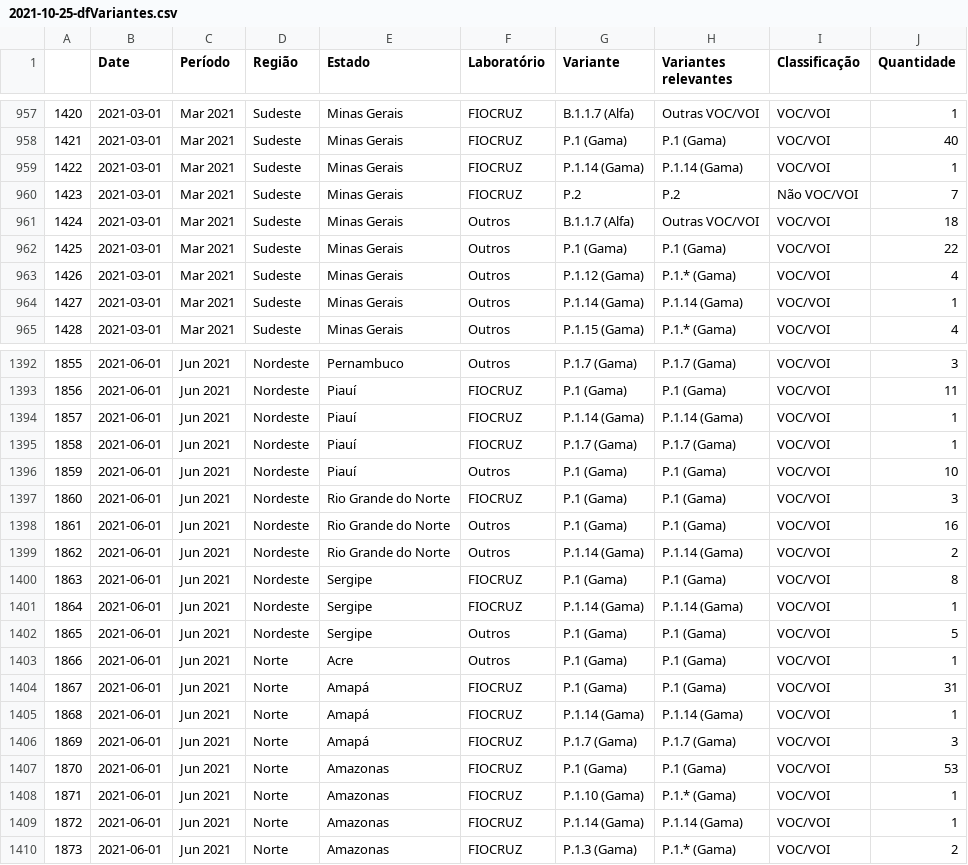
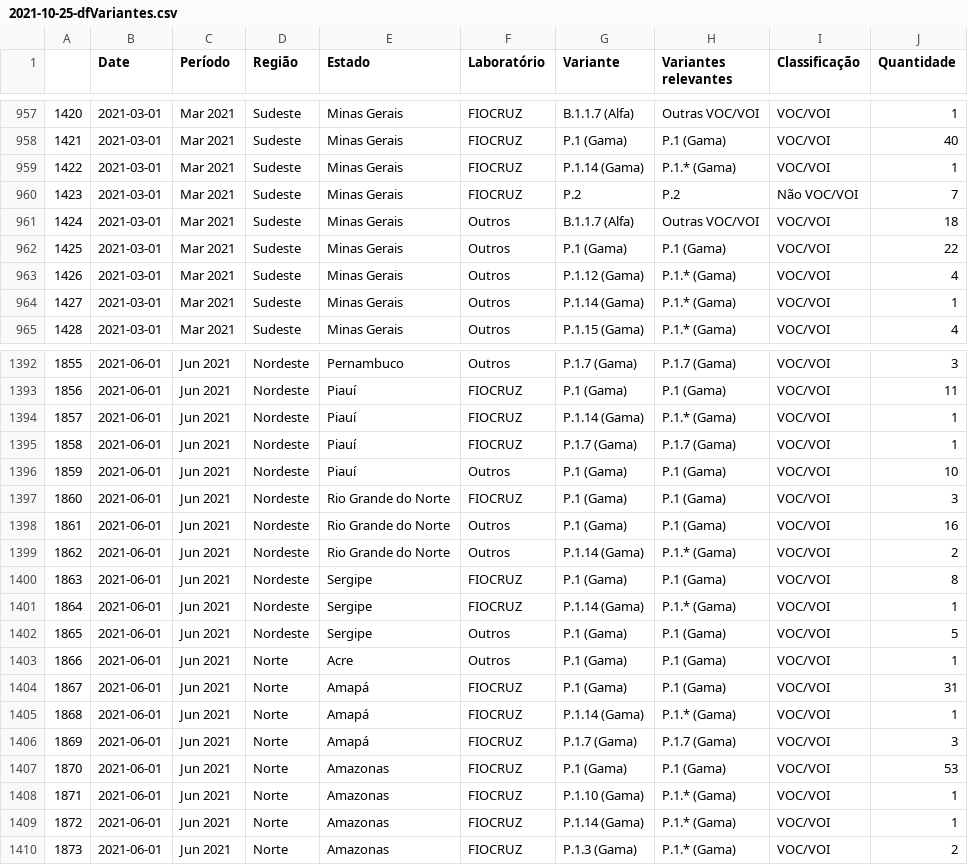
Before and after one commit to vanleiko/RedeGenomica, a CSV file: 2021-10-25/2021-10-25-dfVariantes.csv, drawn as a sheet; only a part is shown, gaps mark what is left out; the diff covers the shown part only.

Commit message:
Add files via upload

```diff
--- a/2021-10-25/2021-10-25-dfVariantes.csv
+++ b/2021-10-25/2021-10-25-dfVariantes.csv
@@ -958,3 +958,3 @@
 1421,2021-03-01,Mar 2021,Sudeste,Minas Gerais,FIOCRUZ,P.1 (Gama),P.1 (Gama),VOC/VOI,40
-1422,2021-03-01,Mar 2021,Sudeste,Minas Gerais,FIOCRUZ,P.1.14 (Gama),P.1.14 (Gama),VOC/VOI,1
+1422,2021-03-01,Mar 2021,Sudeste,Minas Gerais,FIOCRUZ,P.1.14 (Gama),P.1.* (Gama),VOC/VOI,1
 1423,2021-03-01,Mar 2021,Sudeste,Minas Gerais,FIOCRUZ,P.2,P.2,Não VOC/VOI,7
@@ -963,3 +963,3 @@
 1426,2021-03-01,Mar 2021,Sudeste,Minas Gerais,Outros,P.1.12 (Gama),P.1.* (Gama),VOC/VOI,4
-1427,2021-03-01,Mar 2021,Sudeste,Minas Gerais,Outros,P.1.14 (Gama),P.1.14 (Gama),VOC/VOI,1
+1427,2021-03-01,Mar 2021,Sudeste,Minas Gerais,Outros,P.1.14 (Gama),P.1.* (Gama),VOC/VOI,1
 1428,2021-03-01,Mar 2021,Sudeste,Minas Gerais,Outros,P.1.15 (Gama),P.1.* (Gama),VOC/VOI,4
@@ -1393,3 +1393,3 @@
 1856,2021-06-01,Jun 2021,Nordeste,Piauí,FIOCRUZ,P.1 (Gama),P.1 (Gama),VOC/VOI,11
-1857,2021-06-01,Jun 2021,Nordeste,Piauí,FIOCRUZ,P.1.14 (Gama),P.1.14 (Gama),VOC/VOI,1
+1857,2021-06-01,Jun 2021,Nordeste,Piauí,FIOCRUZ,P.1.14 (Gama),P.1.* (Gama),VOC/VOI,1
 1858,2021-06-01,Jun 2021,Nordeste,Piauí,FIOCRUZ,P.1.7 (Gama),P.1.7 (Gama),VOC/VOI,1
@@ -1398,5 +1398,5 @@
 1861,2021-06-01,Jun 2021,Nordeste,Rio Grande do Norte,Outros,P.1 (Gama),P.1 (Gama),VOC/VOI,16
-1862,2021-06-01,Jun 2021,Nordeste,Rio Grande do Norte,Outros,P.1.14 (Gama),P.1.14 (Gama),VOC/VOI,2
+1862,2021-06-01,Jun 2021,Nordeste,Rio Grande do Norte,Outros,P.1.14 (Gama),P.1.* (Gama),VOC/VOI,2
 1863,2021-06-01,Jun 2021,Nordeste,Sergipe,FIOCRUZ,P.1 (Gama),P.1 (Gama),VOC/VOI,8
-1864,2021-06-01,Jun 2021,Nordeste,Sergipe,FIOCRUZ,P.1.14 (Gama),P.1.14 (Gama),VOC/VOI,1
+1864,2021-06-01,Jun 2021,Nordeste,Sergipe,FIOCRUZ,P.1.14 (Gama),P.1.* (Gama),VOC/VOI,1
 1865,2021-06-01,Jun 2021,Nordeste,Sergipe,Outros,P.1 (Gama),P.1 (Gama),VOC/VOI,5
@@ -1404,3 +1404,3 @@
 1867,2021-06-01,Jun 2021,Norte,Amapá,FIOCRUZ,P.1 (Gama),P.1 (Gama),VOC/VOI,31
-1868,2021-06-01,Jun 2021,Norte,Amapá,FIOCRUZ,P.1.14 (Gama),P.1.14 (Gama),VOC/VOI,1
+1868,2021-06-01,Jun 2021,Norte,Amapá,FIOCRUZ,P.1.14 (Gama),P.1.* (Gama),VOC/VOI,1
 1869,2021-06-01,Jun 2021,Norte,Amapá,FIOCRUZ,P.1.7 (Gama),P.1.7 (Gama),VOC/VOI,3
@@ -1408,3 +1408,3 @@
 1871,2021-06-01,Jun 2021,Norte,Amazonas,FIOCRUZ,P.1.10 (Gama),P.1.* (Gama),VOC/VOI,1
-1872,2021-06-01,Jun 2021,Norte,Amazonas,FIOCRUZ,P.1.14 (Gama),P.1.14 (Gama),VOC/VOI,1
+1872,2021-06-01,Jun 2021,Norte,Amazonas,FIOCRUZ,P.1.14 (Gama),P.1.* (Gama),VOC/VOI,1
 1873,2021-06-01,Jun 2021,Norte,Amazonas,FIOCRUZ,P.1.3 (Gama),P.1.* (Gama),VOC/VOI,2
```
Also changed, not shown: 131 edited cells elsewhere in this file.
